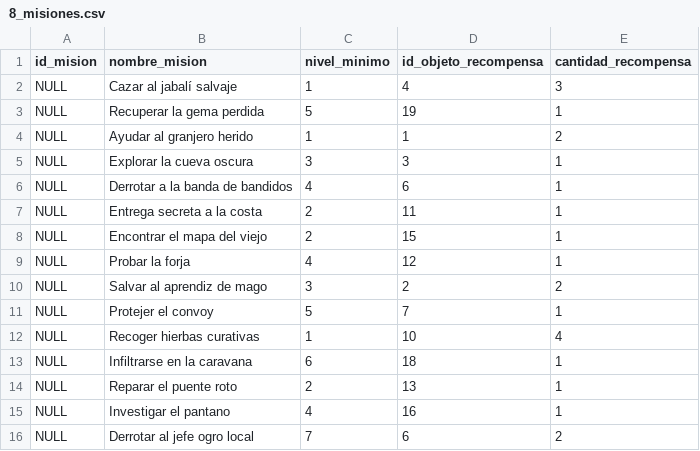
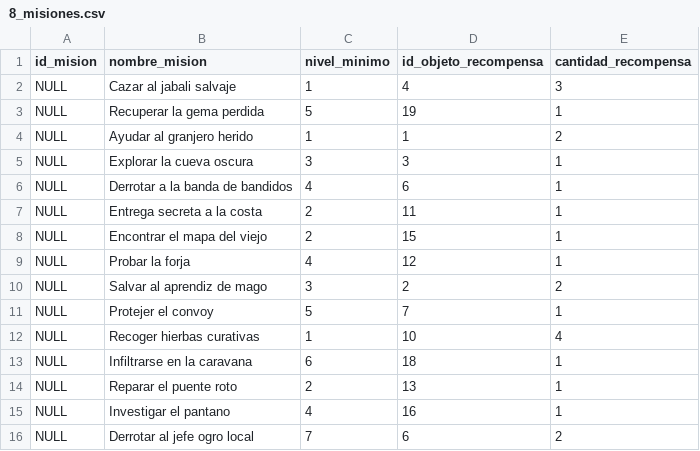
Before and after one commit to fabrifont/roleplay-game-sql, a CSV file: data_examples/8_misiones.csv, drawn as a sheet.

```diff
--- a/data_examples/8_misiones.csv
+++ b/data_examples/8_misiones.csv
@@ -1,3 +1,3 @@
 id_mision,nombre_mision,nivel_minimo,id_objeto_recompensa,cantidad_recompensa
-NULL,Cazar al jabalí salvaje,1,4,3
+NULL,Cazar al jabali salvaje,1,4,3
 NULL,Recuperar la gema perdida,5,19,1
```
Also changed, not shown: data_examples/12_gremios.csv, data_examples/2_clases.csv, 5 other files.
